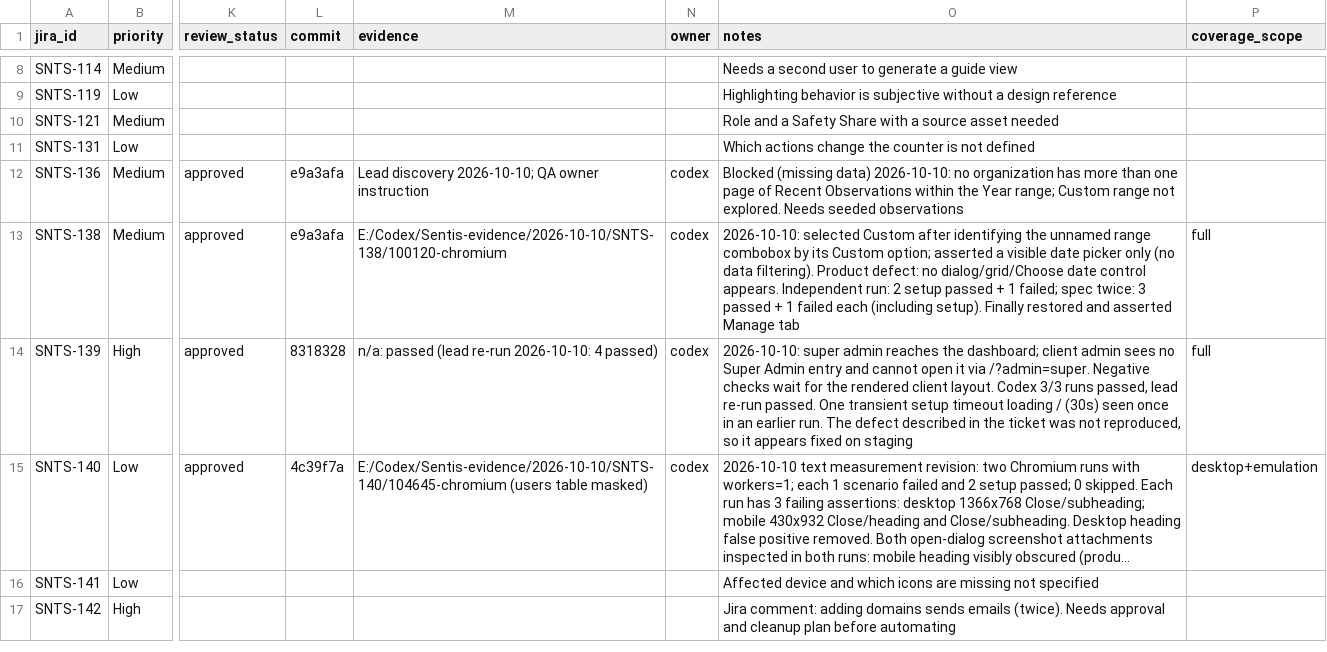
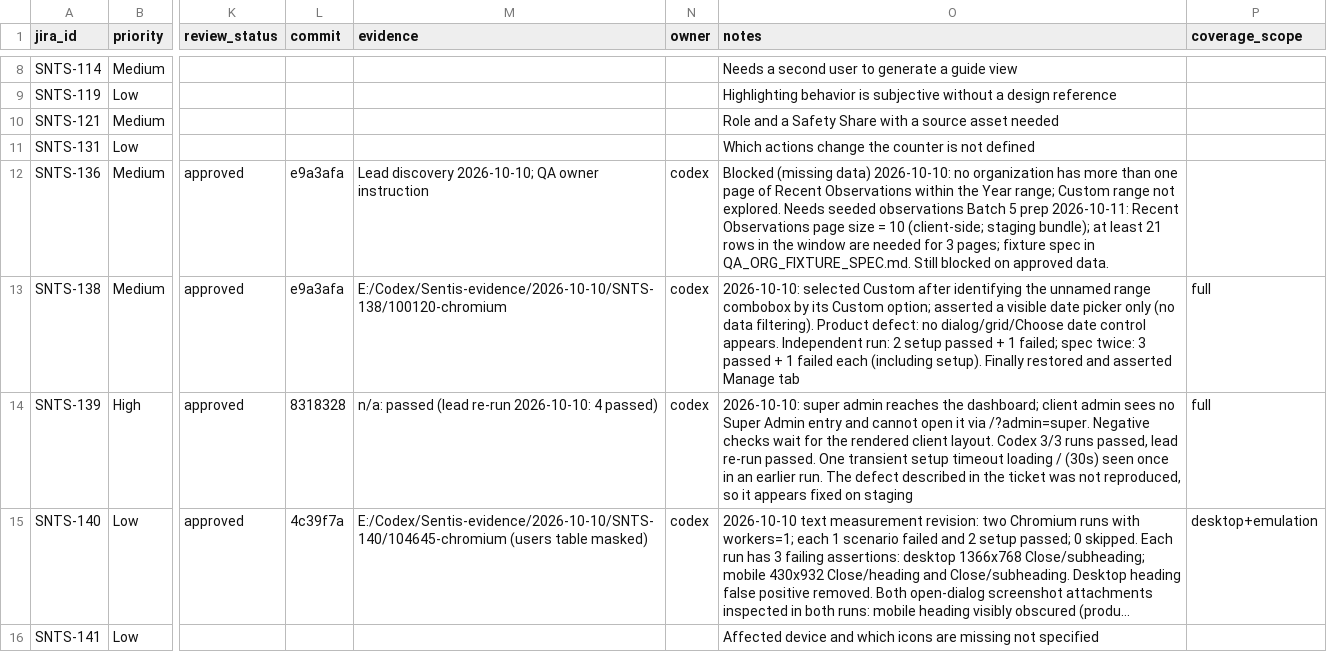
Before and after one commit to filippestrikov/sentis, a CSV file: docs/automation/coverage-matrix.csv, drawn as a sheet; only a part is shown, gaps mark what is left out; the shorter side is filled out with more unchanged rows; long unchanged cells end in …; the diff covers the shown part only; the diff names each change by its address in the sheet, - before the commit and + after, or states it on an @@ line.

```diff
--- a/docs/automation/coverage-matrix.csv
+++ b/docs/automation/coverage-matrix.csv
-O12 (notes): …seeded observations
+O12 (notes): …seeded observations Batch 5 prep 2026-10-11: Recent Observations page size = 10 (client-side; staging bundle); at least 21 rows in the window are needed for 3 pages; fixture spec in QA_ORG_FIXTURE_SPEC.md. Still blocked on approved data.
```
Also changed, not shown: 8 edited cells elsewhere in this file, 1 other file.
